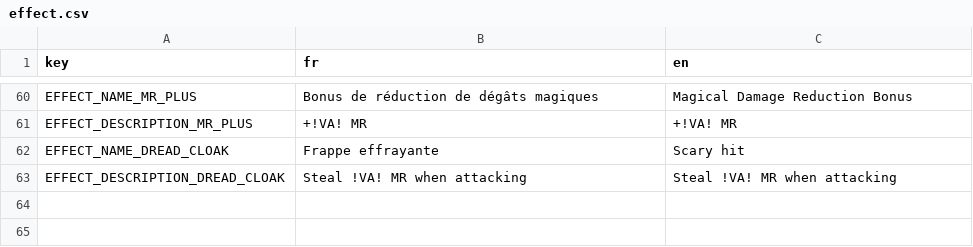
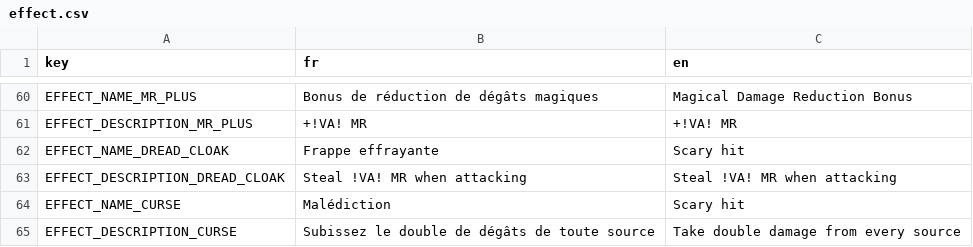
Before and after one commit to Atio3f/FightOfCities2D, a CSV file: translations/effect.csv, drawn as a sheet; only a part is shown, gaps mark what is left out.

Commit message:
Add Cursed and Fragile permanent upgrades
Add 2 new permanent upgrades : Cursed (-8 HP, Curse an enemy each turn for this turn) and Fragile (+5 P and 1V, lose 1 DR when attacked)
+ Fix Bull speed (8->4) and agility upgrade buff (4x2->4)

```diff
--- a/translations/effect.csv
+++ b/translations/effect.csv
@@ -63 +63,3 @@ EFFECT_NAME_DREAD_CLOAK,Frappe effrayante,Scary hit
 EFFECT_DESCRIPTION_DREAD_CLOAK,Steal !VA! MR when attacking,Steal !VA! MR when attacking
+EFFECT_NAME_CURSE,Malédiction,Scary hit
+EFFECT_DESCRIPTION_CURSE,Subissez le double de dégâts de toute source,Take double damage from every source
```
Also changed, not shown: 19 other files.
